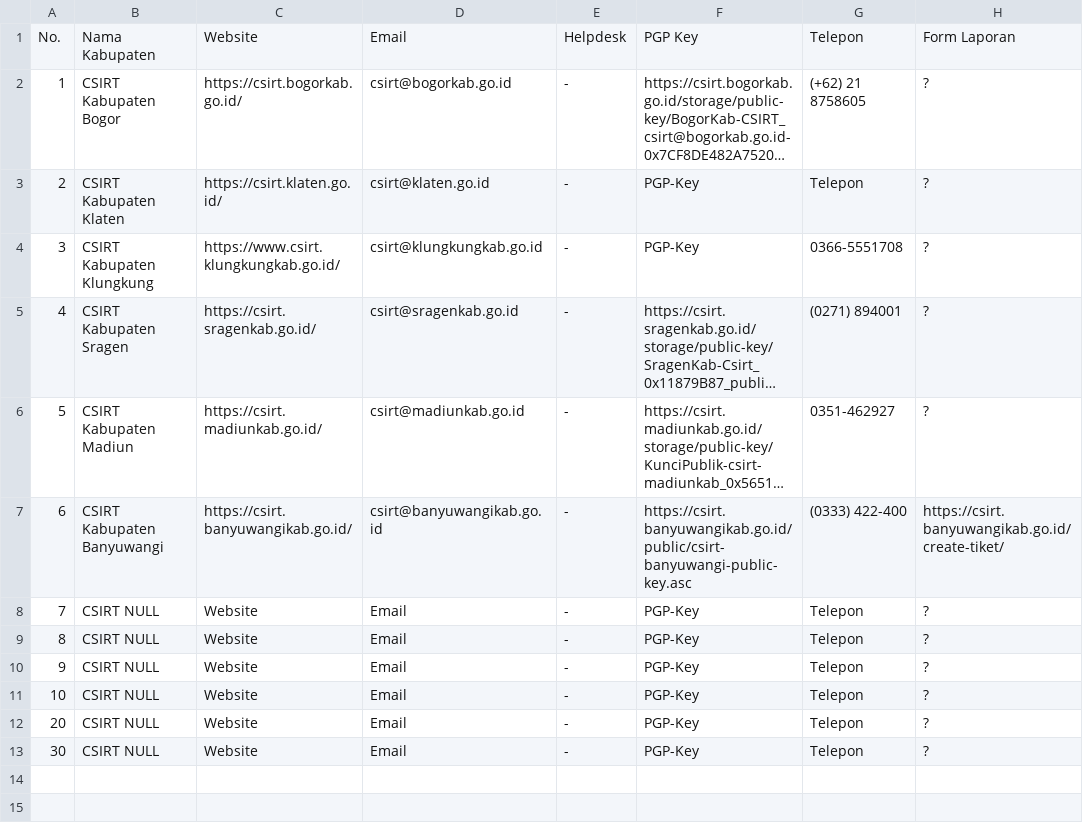
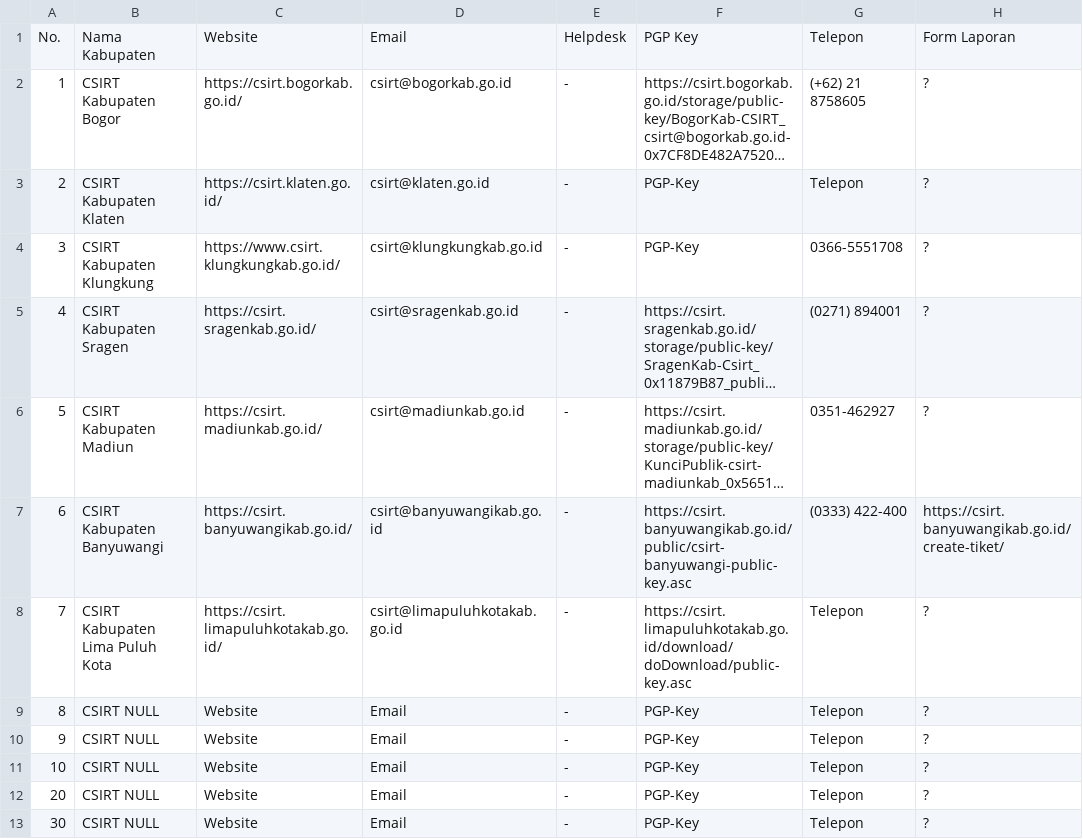
Before and after one commit to atoz-chevara/csirt-indo-gov, a CSV file: csirt-indo-kab.csv, drawn as a sheet; only a part is shown; long unchanged cells end in …; the diff names each change by its address in the sheet, - before the commit and + after, or states it on an @@ line.

Commit message:
Update csirt-indo-kab.csv

```diff
--- a/csirt-indo-kab.csv
+++ b/csirt-indo-kab.csv
-B8: CSIRT NULL
+B8: CSIRT Kabupaten Lima Puluh Kota
-C8: Website
+C8: https://csirt.limapuluhkotakab.go.id/
-D8: Email
+D8: csirt@limapuluhkotakab.go.id
-F8: PGP-Key
+F8: https://csirt.limapuluhkotakab.go.id/download/doDownload/public-key.asc
```
